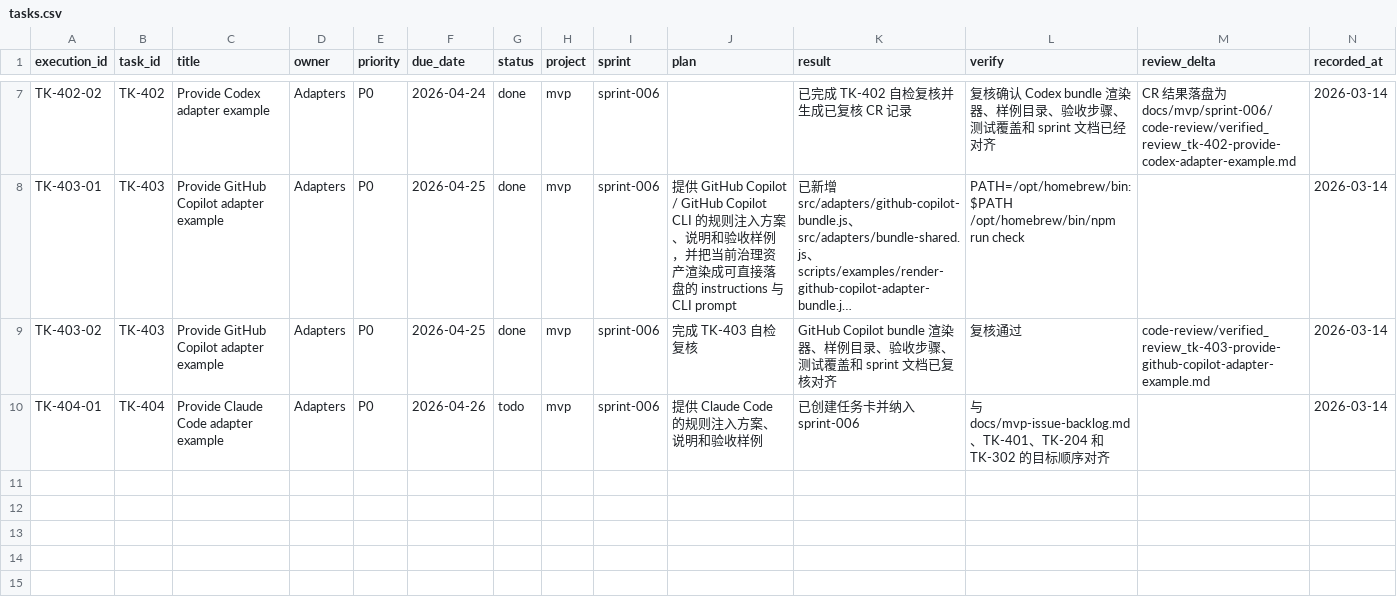
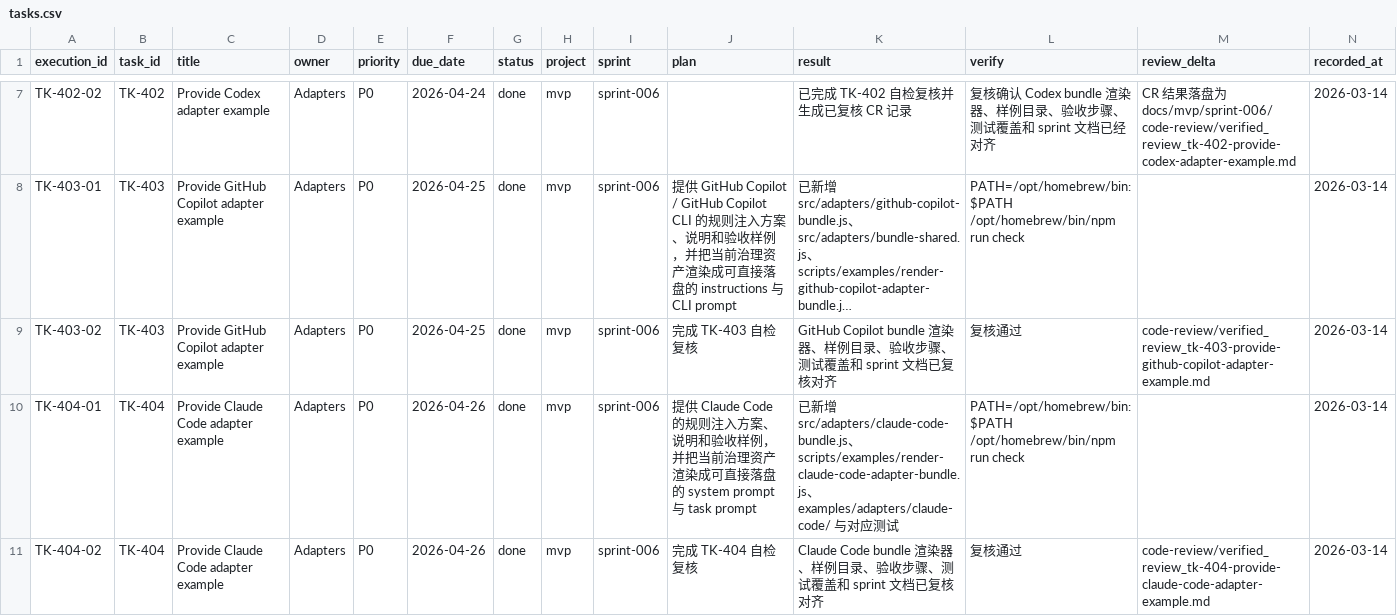
Before and after one commit to JimmyDaddy/repo-ai-governor, a CSV file: docs/mvp/sprint-006/tasks/tasks.csv, drawn as a sheet; only a part is shown, gaps mark what is left out; long unchanged cells end in …; the diff names each change by its address in the sheet, - before the commit and + after, or states it on an @@ line.

Commit message:
feat(adapters): add claude code example and close sprint-006

```diff
--- a/docs/mvp/sprint-006/tasks/tasks.csv
+++ b/docs/mvp/sprint-006/tasks/tasks.csv
-G10 (status): todo
+G10 (status): done
-J10 (plan): …验收样例
+J10 (plan): …验收样例，并把当前治理资产渲染成可直接落盘的 system prompt 与 task prompt
-K10 (result): 已创建任务卡并纳入 sprint-006
+K10 (result): 已新增 src/adapters/claude-code-bundle.js、scripts/examples/render-claude-code-adapter-bundle.js、examples/adapters/claude-code/ 与对应测试
-L10 (verify): 与 docs/mvp-issue-backlog.md、TK-401、TK-204 和 TK-302 的目标顺序对齐
+L10 (verify): PATH=/opt/homebrew/bin:$PATH /opt/homebrew/bin/npm run check
+row 11: TK-404-02 | TK-404 | Provide Claude Code adapter example | Adapters | P0 | 2026-04-26 | done | mvp | sprint-006 | 完成 TK-404 自检复核 | Claude Code bundle 渲染器、样例目录、验收步骤、测试覆盖和 sprint 文档已复核对齐 | 复核通过 | code-review/verified_review_tk-404-provide-claude-code-adapter-example.md | 2026-03-14
```
Also changed, not shown: 12 other files.
